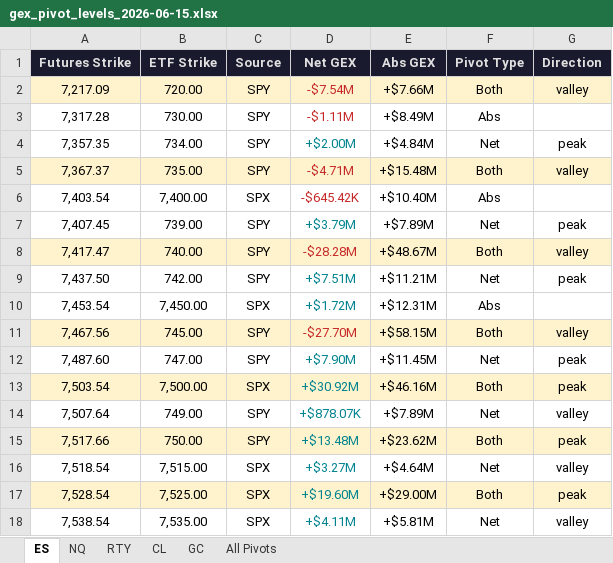
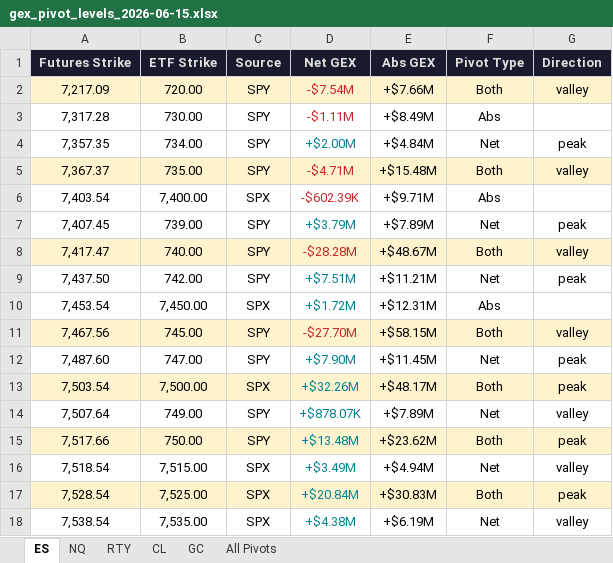
Before and after one commit to samidor/futures-levels, an Excel workbook: gex_pivot_levels_2026-06-15.xlsx, sheet ES, drawn as a sheet; values as stored, in another font and other column widths than the file's, no borders; the diff names each change by its address in the sheet, - before the commit and + after, or states it on an @@ line.

```diff
--- a/gex_pivot_levels_2026-06-15.xlsx (sheet ES)
+++ b/gex_pivot_levels_2026-06-15.xlsx (sheet ES)
-D6 (Net GEX): -$645.42K
+D6 (Net GEX): -$602.39K
-E6 (Abs GEX): +$10.40M
+E6 (Abs GEX): +$9.71M
-D13 (Net GEX): +$30.92M
+D13 (Net GEX): +$32.26M
-E13 (Abs GEX): +$46.16M
+E13 (Abs GEX): +$48.17M
-D16 (Net GEX): +$3.27M
+D16 (Net GEX): +$3.49M
-E16 (Abs GEX): +$4.64M
+E16 (Abs GEX): +$4.94M
-D17 (Net GEX): +$19.60M
+D17 (Net GEX): +$20.84M
-E17 (Abs GEX): +$29.00M
+E17 (Abs GEX): +$30.83M
-D18 (Net GEX): +$4.11M
+D18 (Net GEX): +$4.38M
-E18 (Abs GEX): +$5.81M
+E18 (Abs GEX): +$6.19M
```
Also changed, not shown: sheet All Pivots, 9 other files.
